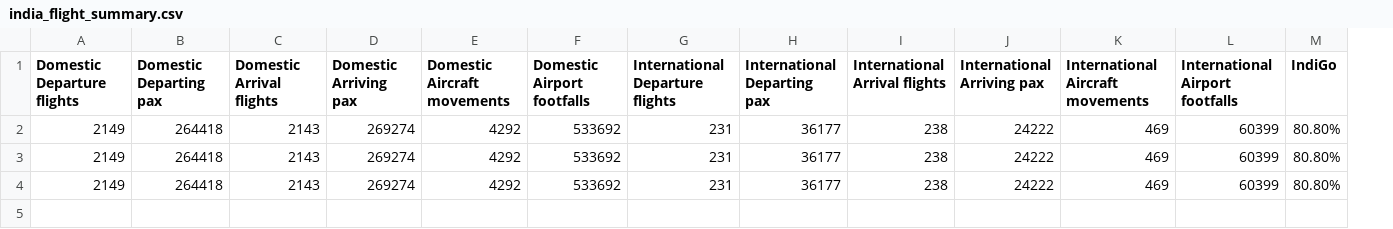
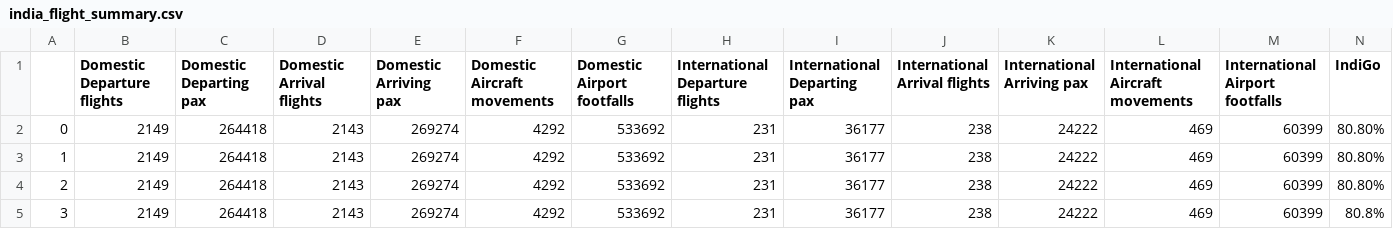
Before and after one commit to CoconutzCohe/india-flight, a CSV file: india_flight_summary.csv, drawn as a sheet; only a part is shown; rows hold the shown columns only; the diff names each change by its address in the sheet, - before the commit and + after, or states it on an @@ line.

Commit message:
Update On 19 Sep 2021

```diff
--- a/india_flight_summary.csv
+++ b/india_flight_summary.csv
+column A, rows 2-4: 0 | 1 | 2
+row 5: 3 | 2149 | 264418 | 2143 | 269274 | 4292 | 533692 | 231 | 36177 | 238 | 24222 | 469 | 60399 | 80.8%
```
